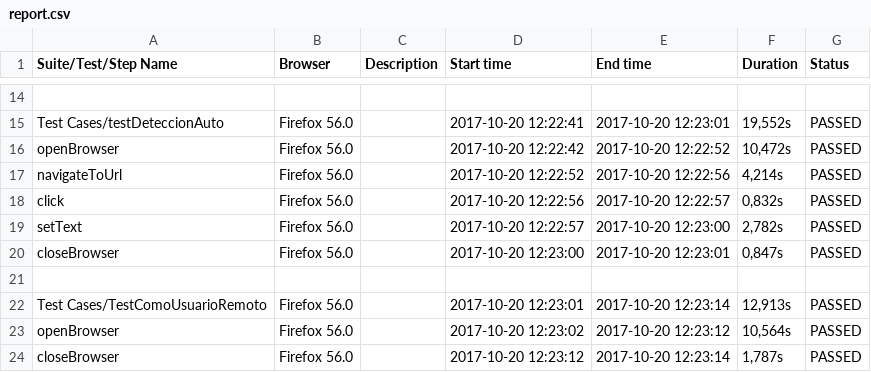
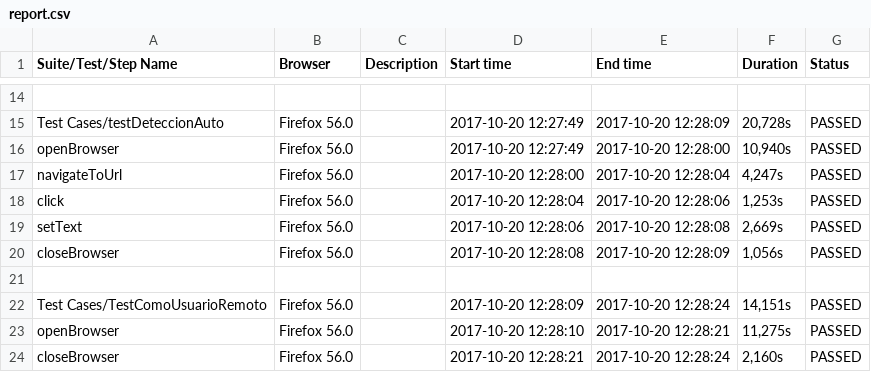
Before and after one commit to ivanmendeztlg/testjenkins, a CSV file: Reports/report.csv, drawn as a sheet; only a part is shown, gaps mark what is left out; the diff covers the shown part only; the diff names each change by its address in the sheet, - before the commit and + after, or states it on an @@ line.

```diff
--- a/Reports/report.csv
+++ b/Reports/report.csv
-D15 (Start time): 2017-10-20 12:22:41
+D15 (Start time): 2017-10-20 12:27:49
-E15 (End time): 2017-10-20 12:23:01
+E15 (End time): 2017-10-20 12:28:09
-F15 (Duration): 19,552s
+F15 (Duration): 20,728s
-D16 (Start time): 2017-10-20 12:22:42
+D16 (Start time): 2017-10-20 12:27:49
-E16 (End time): 2017-10-20 12:22:52
+E16 (End time): 2017-10-20 12:28:00
-F16 (Duration): 10,472s
+F16 (Duration): 10,940s
-D17 (Start time): 2017-10-20 12:22:52
+D17 (Start time): 2017-10-20 12:28:00
-E17 (End time): 2017-10-20 12:22:56
+E17 (End time): 2017-10-20 12:28:04
-F17 (Duration): 4,214s
+F17 (Duration): 4,247s
-D18 (Start time): 2017-10-20 12:22:56
+D18 (Start time): 2017-10-20 12:28:04
-E18 (End time): 2017-10-20 12:22:57
+E18 (End time): 2017-10-20 12:28:06
-F18 (Duration): 0,832s
+F18 (Duration): 1,253s
-D19 (Start time): 2017-10-20 12:22:57
+D19 (Start time): 2017-10-20 12:28:06
-E19 (End time): 2017-10-20 12:23:00
+E19 (End time): 2017-10-20 12:28:08
-F19 (Duration): 2,782s
+F19 (Duration): 2,669s
-D20 (Start time): 2017-10-20 12:23:00
+D20 (Start time): 2017-10-20 12:28:08
-E20 (End time): 2017-10-20 12:23:01
+E20 (End time): 2017-10-20 12:28:09
-F20 (Duration): 0,847s
+F20 (Duration): 1,056s
-D22 (Start time): 2017-10-20 12:23:01
+D22 (Start time): 2017-10-20 12:28:09
-E22 (End time): 2017-10-20 12:23:14
+E22 (End time): 2017-10-20 12:28:24
-F22 (Duration): 12,913s
+F22 (Duration): 14,151s
-D23 (Start time): 2017-10-20 12:23:02
+D23 (Start time): 2017-10-20 12:28:10
-E23 (End time): 2017-10-20 12:23:12
+E23 (End time): 2017-10-20 12:28:21
-F23 (Duration): 10,564s
+F23 (Duration): 11,275s
-D24 (Start time): 2017-10-20 12:23:12
+D24 (Start time): 2017-10-20 12:28:21
-E24 (End time): 2017-10-20 12:23:14
+E24 (End time): 2017-10-20 12:28:24
-F24 (Duration): 1,787s
+F24 (Duration): 2,160s
```
Also changed, not shown: 30 edited cells elsewhere in this file, 10 other files.
